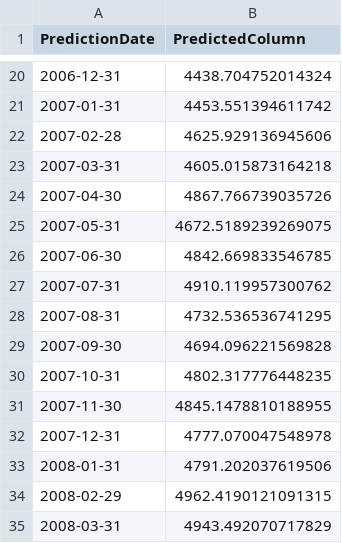
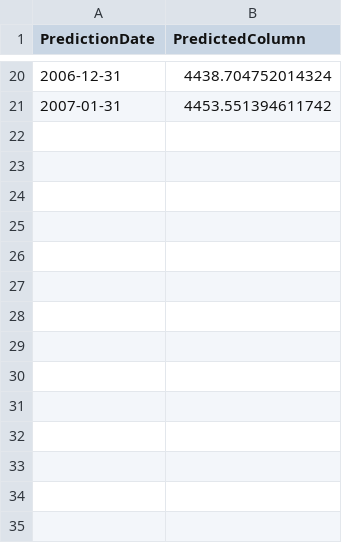
Before and after one commit to SelvakumarS123/SalesForecasting-KaarTech, a CSV file: client/src/prediction-files/prediction.csv, drawn as a sheet; only a part is shown, gaps mark what is left out; the diff names each change by its address in the sheet, - before the commit and + after, or states it on an @@ line.

Commit message:
Testing with an additional dataset

```diff
--- a/client/src/prediction-files/prediction.csv
+++ b/client/src/prediction-files/prediction.csv
-row 22: 2007-02-28 | 4625.929136945606
-row 23: 2007-03-31 | 4605.015873164218
-row 24: 2007-04-30 | 4867.766739035726
-row 25: 2007-05-31 | 4672.5189239269075
-row 26: 2007-06-30 | 4842.669833546785
-row 27: 2007-07-31 | 4910.119957300762
-row 28: 2007-08-31 | 4732.536536741295
-row 29: 2007-09-30 | 4694.096221569828
-row 30: 2007-10-31 | 4802.317776448235
-row 31: 2007-11-30 | 4845.1478810188955
-row 32: 2007-12-31 | 4777.070047548978
-row 33: 2008-01-31 | 4791.202037619506
-row 34: 2008-02-29 | 4962.4190121091315
-row 35: 2008-03-31 | 4943.492070717829
```
Also changed, not shown: 8 other files.
